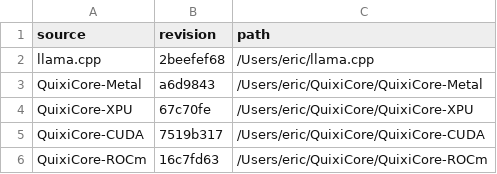
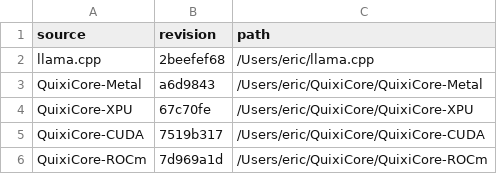
Before and after one commit to QuixiAI/QuixiCore-CPU, a TSV file: parity/sources.tsv, drawn as a sheet.

```diff
--- a/parity/sources.tsv
+++ b/parity/sources.tsv
@@ -5,2 +5,2 @@ QuixiCore-XPU	67c70fe	/Users/eric/QuixiCore/QuixiCore-XPU
 QuixiCore-CUDA	7519b317	/Users/eric/QuixiCore/QuixiCore-CUDA
-QuixiCore-ROCm	16c7fd63	/Users/eric/QuixiCore/QuixiCore-ROCm
+QuixiCore-ROCm	7d969a1d	/Users/eric/QuixiCore/QuixiCore-ROCm
```
Also changed, not shown: parity/sibling_operations.tsv.
